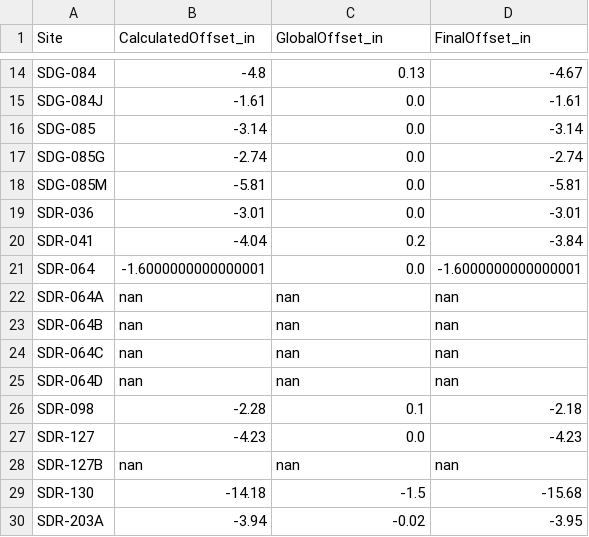
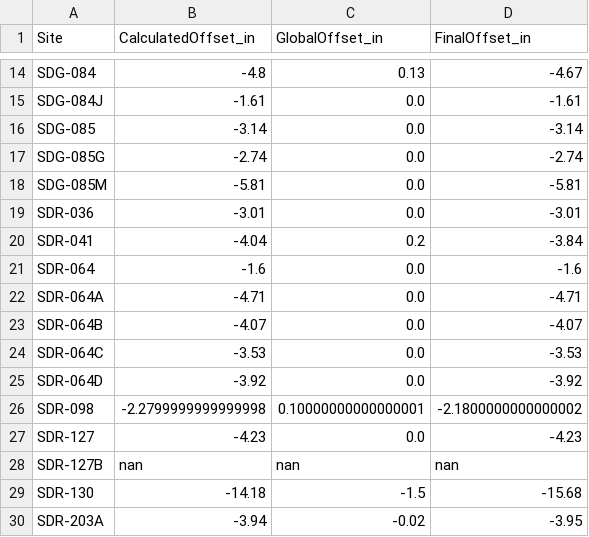
Before and after one commit to 5025-Main/2020_County_LowFlow, a CSV file: Ancillary_files/FinalOffsets_backup.csv, drawn as a sheet; only a part is shown, gaps mark what is left out.

```diff
--- a/Ancillary_files/FinalOffsets_backup.csv
+++ b/Ancillary_files/FinalOffsets_backup.csv
@@ -20,8 +20,8 @@ SDR-036,-3.01,0.0,-3.01
 SDR-041,-4.04,0.2,-3.84
-SDR-064,-1.6000000000000001,0.0,-1.6000000000000001
-SDR-064A,nan,nan,nan
-SDR-064B,nan,nan,nan
-SDR-064C,nan,nan,nan
-SDR-064D,nan,nan,nan
-SDR-098,-2.28,0.1,-2.18
+SDR-064,-1.6,0.0,-1.6
+SDR-064A,-4.71,0.0,-4.71
+SDR-064B,-4.07,0.0,-4.07
+SDR-064C,-3.53,0.0,-3.53
+SDR-064D,-3.92,0.0,-3.92
+SDR-098,-2.2799999999999998,0.10000000000000001,-2.1800000000000002
 SDR-127,-4.23,0.0,-4.23
```
Also changed, not shown: Ancillary_files/FDS/Field_data_sheet_backup.csv, Level_and_Flow_output/SDR-098_level_and_flow.csv, 15 other files.
